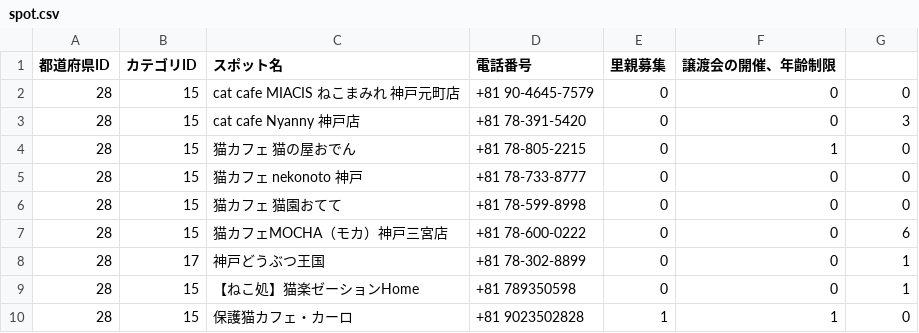
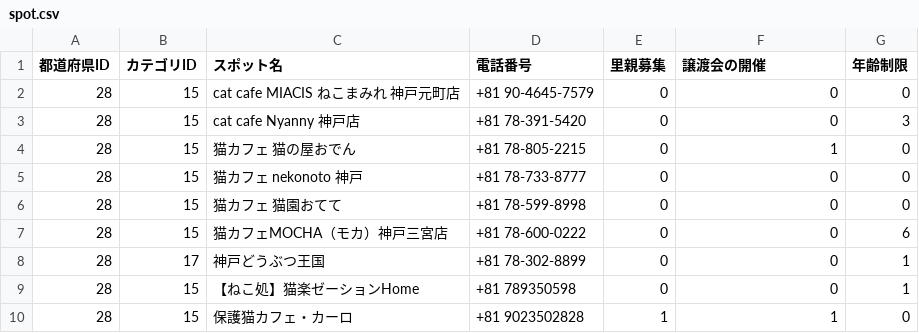
Before and after one commit to chapchon819/nekospot, a CSV file: lib/spot.csv, drawn as a sheet.

```diff
--- a/lib/spot.csv
+++ b/lib/spot.csv
@@ -1,2 +1,2 @@
-都道府県ID,カテゴリID,スポット名,電話番号,里親募集,譲渡会の開催、年齢制限
+都道府県ID,カテゴリID,スポット名,電話番号,里親募集,譲渡会の開催,年齢制限
 28,15,cat cafe MIACIS ねこまみれ 神戸元町店,+81 90-4645-7579,0,0,0
```
Also changed, not shown: 2 other files.
